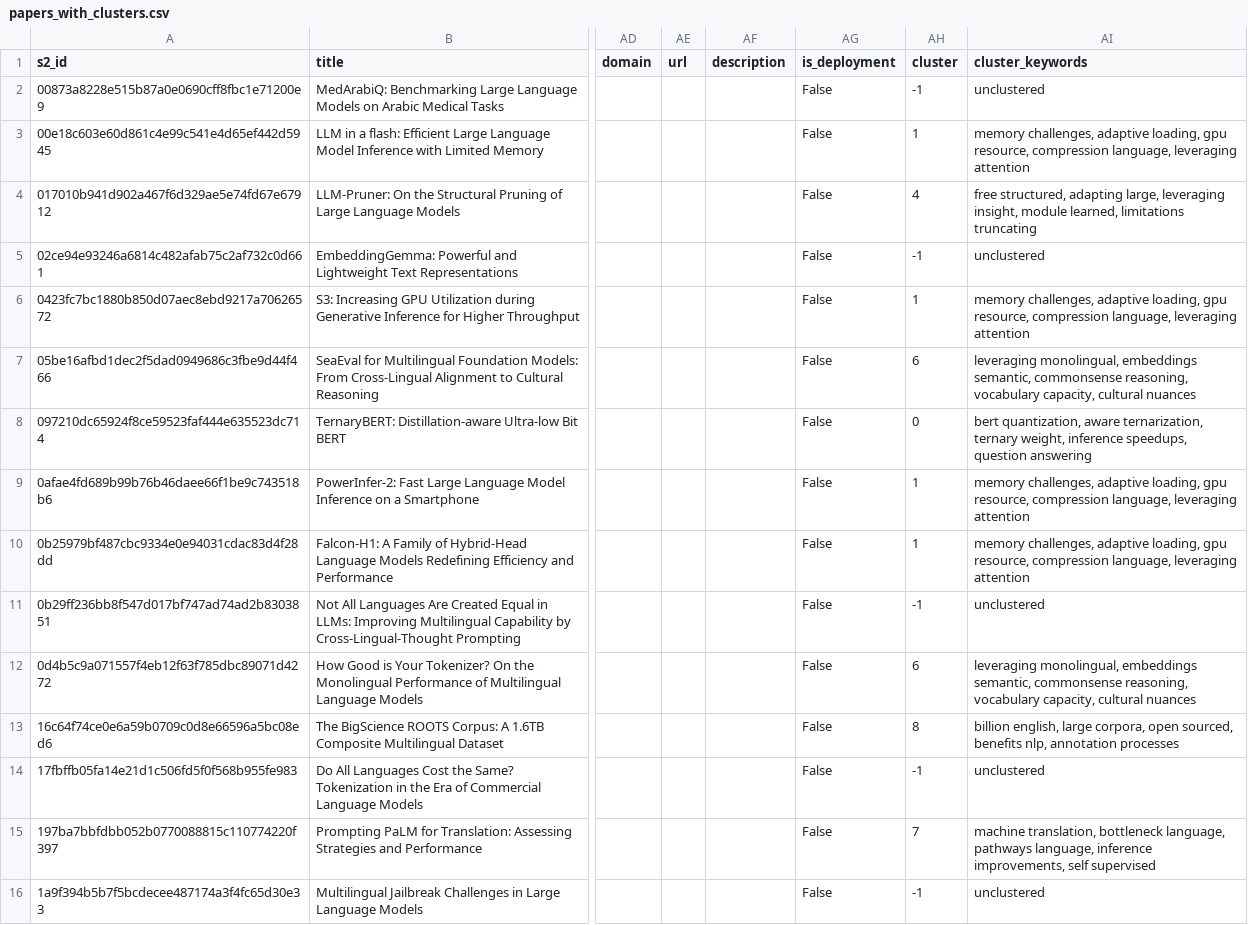
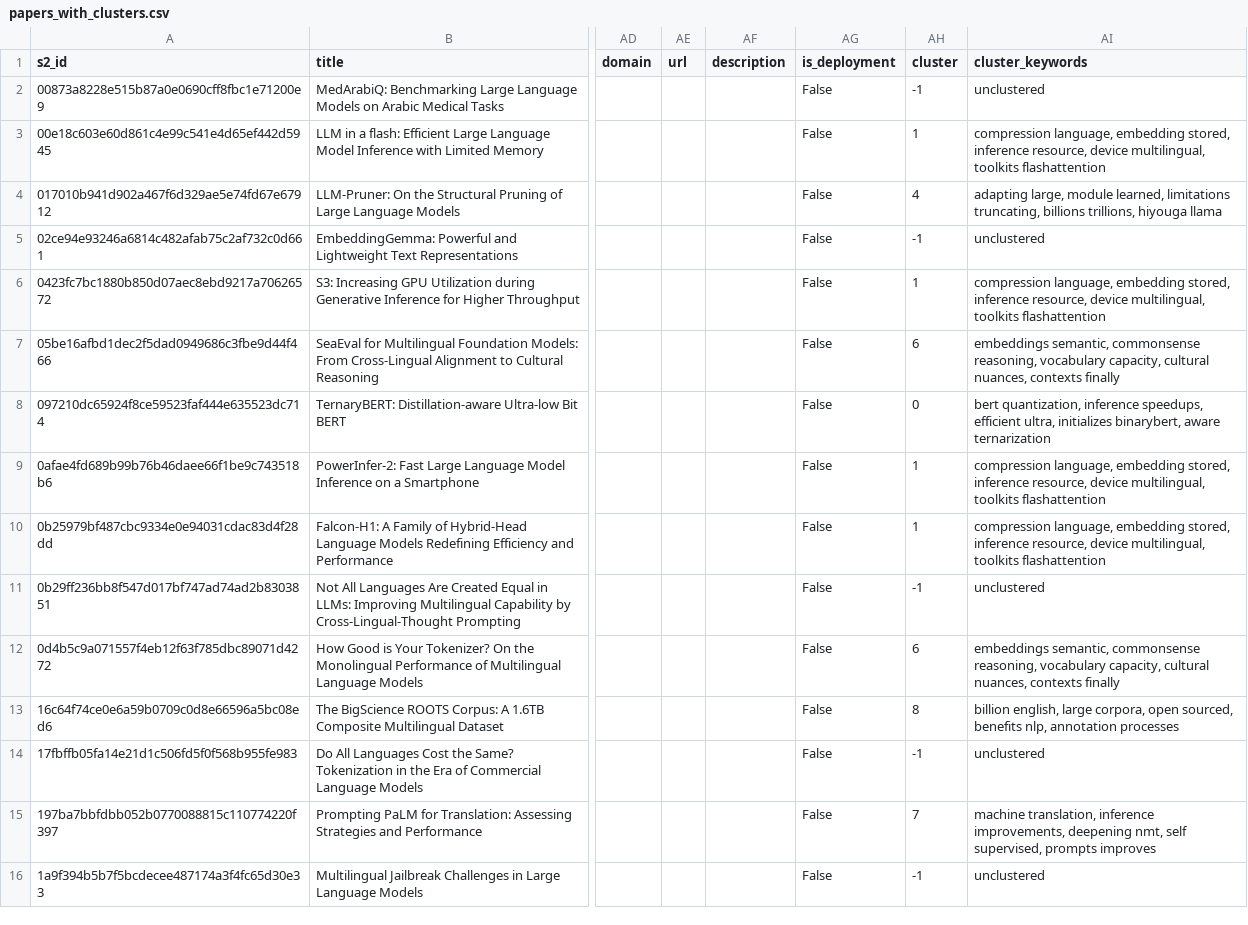
Before and after one commit to ljvmiranda921/multilinguality-at-the-edge, a CSV file: data/papers_with_clusters.csv, drawn as a sheet; only a part is shown, gaps mark what is left out; the diff covers the shown part only; the diff names each change by its address in the sheet, - before the commit and + after, or states it on an @@ line.

```diff
--- a/data/papers_with_clusters.csv
+++ b/data/papers_with_clusters.csv
-AI3 (cluster_keywords): memory challenges, adaptive loading, gpu resource, compression language, leveraging attention
+AI3 (cluster_keywords): compression language, embedding stored, inference resource, device multilingual, toolkits flashattention
-AI4 (cluster_keywords): free structured, adapting large, leveraging insight, module learned, limitations truncating
+AI4 (cluster_keywords): adapting large, module learned, limitations truncating, billions trillions, hiyouga llama
-AI6 (cluster_keywords): memory challenges, adaptive loading, gpu resource, compression language, leveraging attention
+AI6 (cluster_keywords): compression language, embedding stored, inference resource, device multilingual, toolkits flashattention
-AI7 (cluster_keywords): leveraging monolingual, embeddings semantic, commonsense reasoning, vocabulary capacity, cultural nuances
+AI7 (cluster_keywords): embeddings semantic, commonsense reasoning, vocabulary capacity, cultural nuances, contexts finally
-AI8 (cluster_keywords): bert quantization, aware ternarization, ternary weight, inference speedups, question answering
+AI8 (cluster_keywords): bert quantization, inference speedups, efficient ultra, initializes binarybert, aware ternarization
-AI9:AI10 (cluster_keywords): memory challenges, adaptive loading, gpu resource, compression language, leveraging attention
+AI9:AI10 (cluster_keywords): compression language, embedding stored, inference resource, device multilingual, toolkits flashattention
-AI12 (cluster_keywords): leveraging monolingual, embeddings semantic, commonsense reasoning, vocabulary capacity, cultural nuances
+AI12 (cluster_keywords): embeddings semantic, commonsense reasoning, vocabulary capacity, cultural nuances, contexts finally
-AI15 (cluster_keywords): machine translation, bottleneck language, pathways language, inference improvements, self supervised
+AI15 (cluster_keywords): machine translation, inference improvements, deepening nmt, self supervised, prompts improves
```
Also changed, not shown: 162 edited cells elsewhere in this file, 2 other files.
